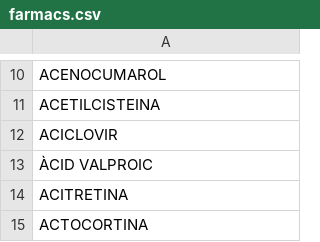
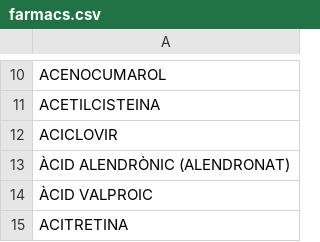
Before and after one commit to montaneva/FVcsv, a CSV file: farmacs.csv, drawn as a sheet; only a part is shown, gaps mark what is left out; the shorter side is filled out with more unchanged rows.

Commit message:
Update farmacs.csv

```diff
--- a/farmacs.csv
+++ b/farmacs.csv
@@ -12,2 +12,3 @@ ACETILCISTEINA,
 ACICLOVIR,
+ÀCID ALENDRÒNIC (ALENDRONAT),
 ÀCID VALPROIC,
```
